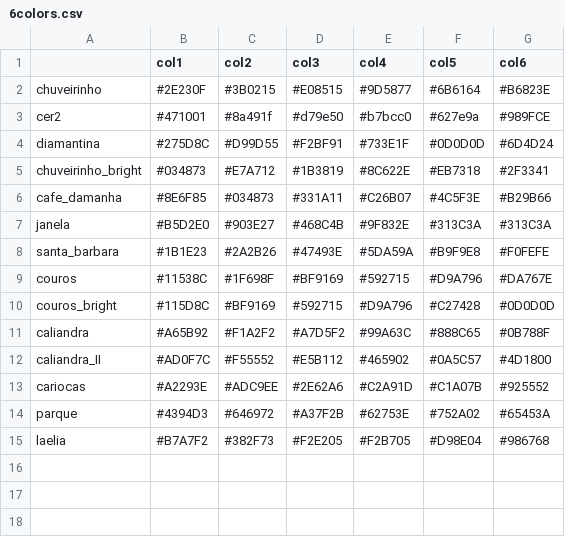
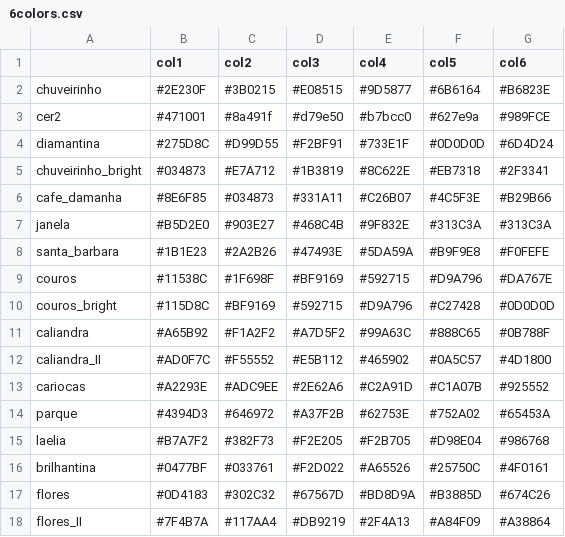
Before and after one commit to gantunesm/cerrado, a CSV file: cerrado/data/pallets/6colors.csv, drawn as a sheet; the diff names each change by its address in the sheet, - before the commit and + after, or states it on an @@ line.

Commit message:
adding more nice colors

```diff
--- a/cerrado/data/pallets/6colors.csv
+++ b/cerrado/data/pallets/6colors.csv
+row 16: brilhantina | #0477BF | #033761 | #F2D022 | #A65526 | #25750C | #4F0161
+row 17: flores | #0D4183 | #302C32 | #67567D | #BD8D9A | #B3885D | #674C26
+row 18: flores_II | #7F4B7A | #117AA4 | #DB9219 | #2F4A13 | #A84F09 | #A38864
```
Also changed, not shown: 3 other files.
